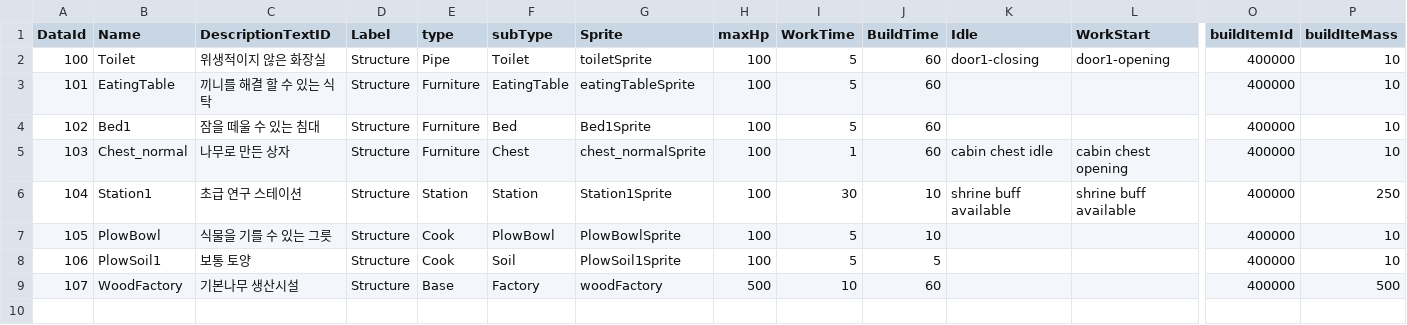
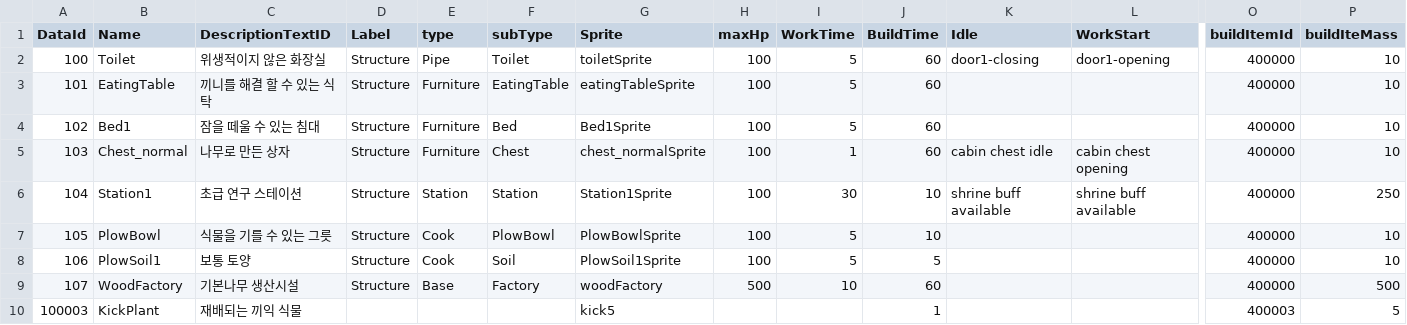
Before and after one commit to dasfee33/ProjectF, a CSV file: ProjectF/Assets/@Resources/Data/ExcelData/StructureData.csv, drawn as a sheet; only a part is shown, gaps mark what is left out; rows hold the shown columns only; the diff names each change by its address in the sheet, - before the commit and + after, or states it on an @@ line.

```diff
--- a/ProjectF/Assets/@Resources/Data/ExcelData/StructureData.csv
+++ b/ProjectF/Assets/@Resources/Data/ExcelData/StructureData.csv
+row 10: 100003 | KickPlant | 재배되는 끼익 식물 |  |  |  | kick5 |  |  | 1 |  |  | 400003 | 5
```
Also changed, not shown: 38 other files.
